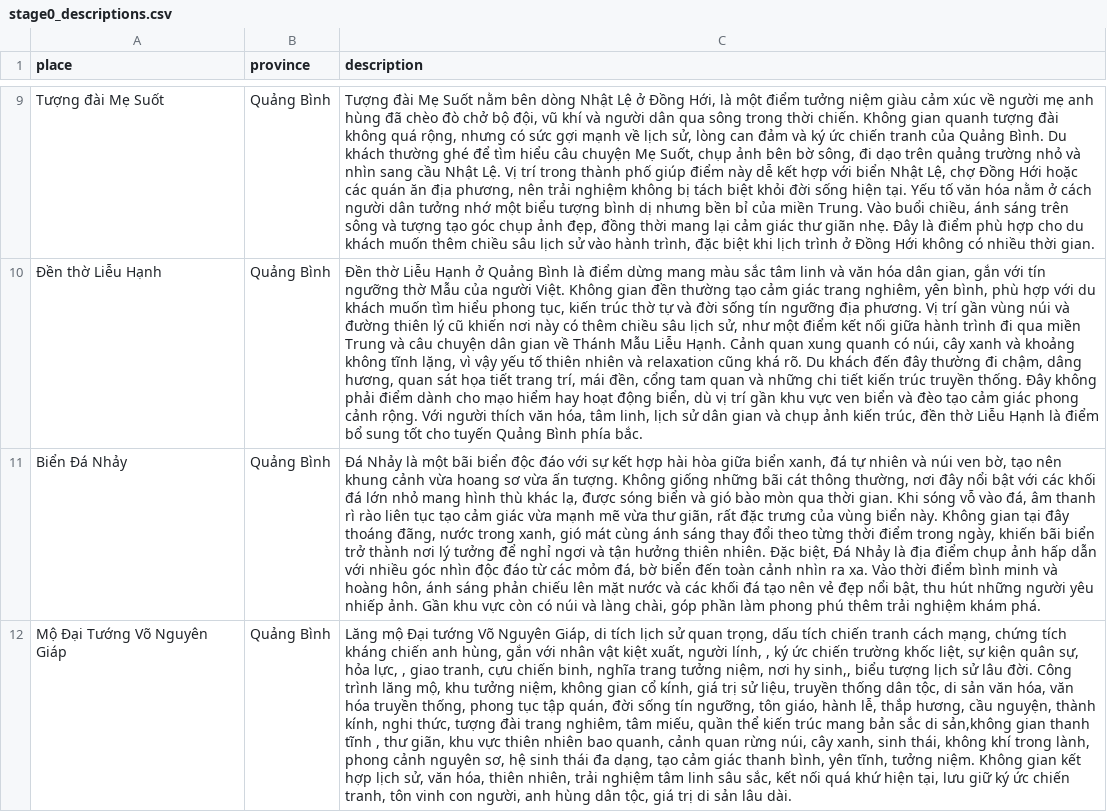
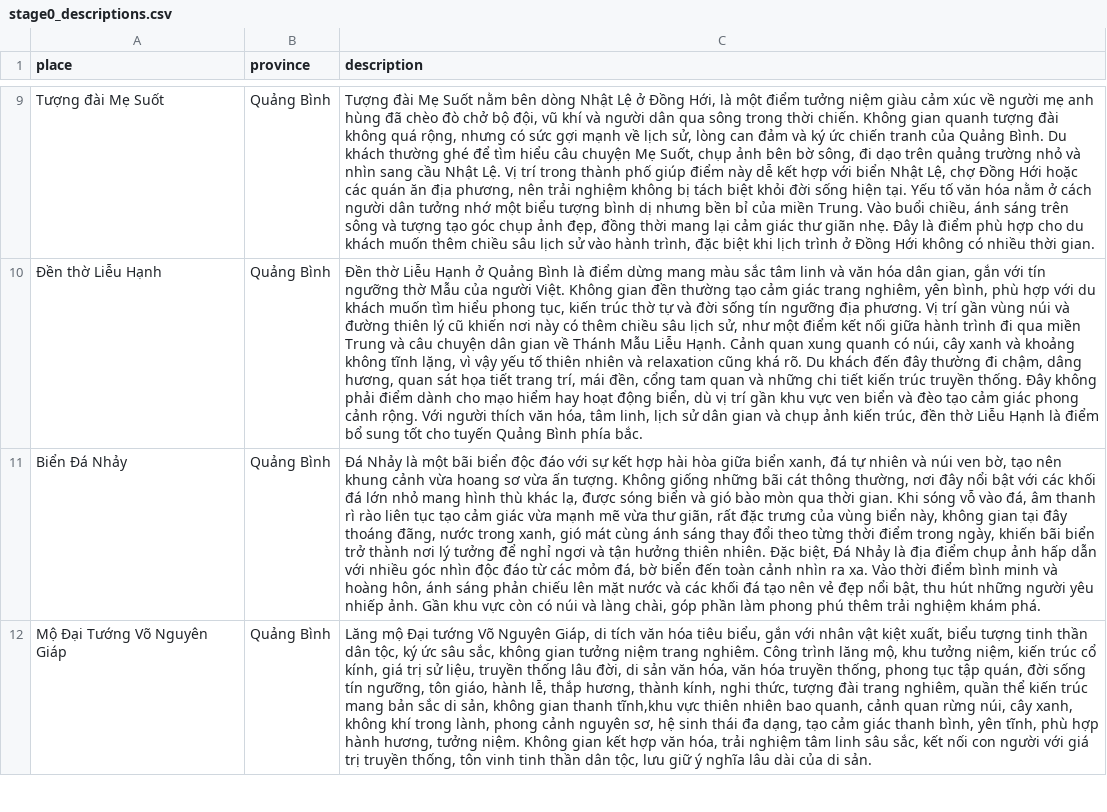
Before and after one commit to dglong2008/TrungDuKy, a CSV file: input/stage0/stage0_descriptions.csv, drawn as a sheet; only a part is shown, gaps mark what is left out; the diff covers the shown part only; the diff names each change by its address in the sheet, - before the commit and + after, or states it on an @@ line.

Commit message:
replace data description, coordinates, and factual

```diff
--- a/input/stage0/stage0_descriptions.csv
+++ b/input/stage0/stage0_descriptions.csv
-C11 (description): …vùng biển này. Không gian tại…
+C11 (description): …vùng biển này, không gian tại…
-C12 (description): …di tích lịch sử quan trọng, dấu tích chiến tranh cách mạng, chứng tích kháng chiến anh hùng, gắn với nhân vật kiệt xuất, người lính, , ký ức chiến trường khốc liệt, sự kiện quân sự, hỏa lực, , giao tranh, cựu chiến binh, nghĩa trang tưởng niệm, nơi hy sinh,, biểu tượng lịch sử lâu đời. Công trình lăng mộ, khu tưởng niệm, không gian cổ kính, giá trị sử liệu, truyền thống dân tộc, di sản văn hóa, văn hóa truyền thống, phong tục tập quán, đời sống tín ngưỡng, tôn giáo, hành lễ, thắp hương, cầu nguyện, thành kính, nghi thức, tượng đài trang nghiêm, tâm miếu, quần thể kiến trúc mang bản sắc di sản,không gian thanh tĩnh , thư giãn, khu vực thiên nhiên bao quanh, cảnh quan rừng núi, cây xanh, sinh thái, không khí trong lành, phong cảnh nguyên sơ, hệ sinh thái đa dạng, tạo cảm giác thanh bình, yên tĩnh, tưởng niệm. Không gian kết hợp lịch sử, văn hóa, thiên nhiên, trải nghiệm tâm linh sâu sắc, kết nối quá khứ hiện tại, lưu giữ ký ức chiến tranh, tôn vinh con người, anh hùng dân tộc, giá trị di sản lâu dài.
+C12 (description): …di tích văn hóa tiêu biểu, gắn với nhân vật kiệt xuất, biểu tượng tinh thần dân tộc, ký ức sâu sắc, không gian tưởng niệm trang nghiêm. Công trình lăng mộ, khu tưởng niệm, kiến trúc cổ kính, giá trị sử liệu, truyền thống lâu đời, di sản văn hóa, văn hóa truyền thống, phong tục tập quán, đời sống tín ngưỡng, tôn giáo, hành lễ, thắp hương, thành kính, nghi thức, tượng đài trang nghiêm, quần thể kiến trúc mang bản sắc di sản, không gian thanh tĩnh,khu vực thiên nhiên bao quanh, cảnh quan rừng núi, cây xanh, không khí trong lành, phong cảnh nguyên sơ, hệ sinh thái đa dạng, tạo cảm giác thanh bình, yên tĩnh, phù hợp hành hương, tưởng niệm. Không gian kết hợp văn hóa, trải nghiệm tâm linh sâu sắc, kết nối con người với giá trị truyền thống, tôn vinh tinh thần dân tộc, lưu giữ ý nghĩa lâu dài của di sản.
```
Also changed, not shown: 2 edited cells elsewhere in this file, input/stage1/stage1_coordinates.csv, input/stage1/stage1_factual.csv, 1 other file.
